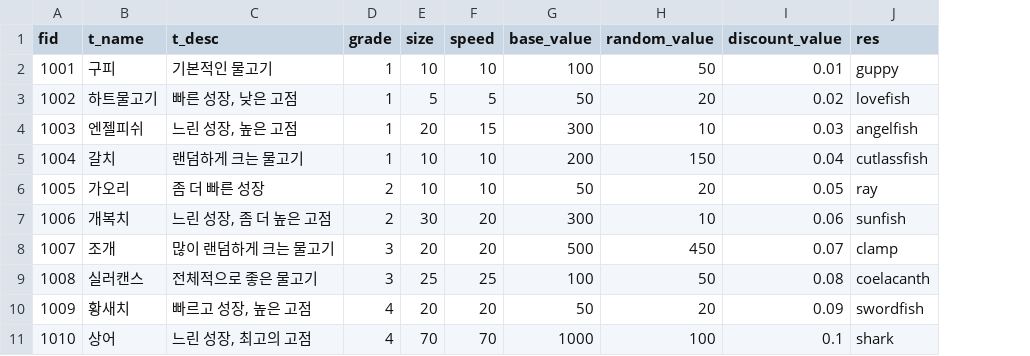
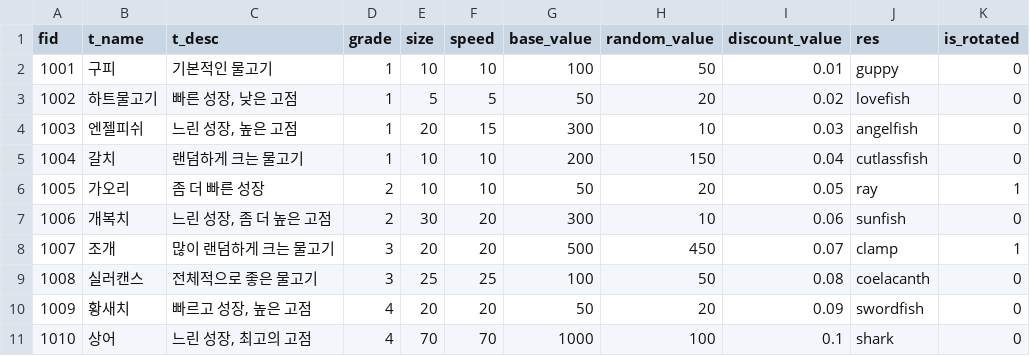
Before and after one commit to Tetragone/Project-FF, a CSV file: Assets/Resources/Tables/ff_fish.csv, drawn as a sheet; the diff names each change by its address in the sheet, - before the commit and + after, or states it on an @@ line.

```diff
--- a/Assets/Resources/Tables/ff_fish.csv
+++ b/Assets/Resources/Tables/ff_fish.csv
+column K (is_rotated), rows 2-11: 0 | 0 | 0 | 0 | 1 | 0 | 1 | 0 | 0 | 0
```
Also changed, not shown: 3 other files.
